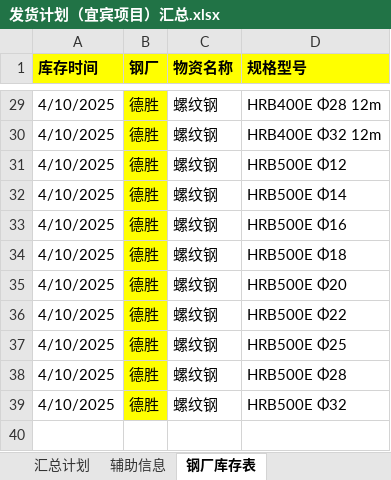
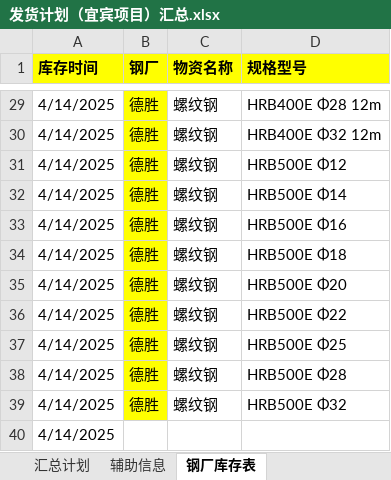
Before and after one commit to monizhou/shipment-app, an Excel workbook: 发货计划（宜宾项目）汇总.xlsx, sheet 钢厂库存表, drawn as a sheet; only a part is shown, gaps mark what is left out; values as stored, in another font and other column widths than the file's, no borders; conditional formats not drawn; the diff covers the shown part only; the diff names each change by its address in the sheet, - before the commit and + after, or states it on an @@ line.

```diff
--- a/发货计划（宜宾项目）汇总.xlsx (sheet 钢厂库存表)
+++ b/发货计划（宜宾项目）汇总.xlsx (sheet 钢厂库存表)
-A29:A39 (库存时间): 4/10/2025
+A29:A39 (库存时间): 4/14/2025
+row 40: 4/14/2025
```
Also changed, not shown: 3 added rows, 3 removed rows and 31 edited cells elsewhere in this sheet, sheet 汇总计划, sheet 辅助信息, formulas that keep their value, hidden cells.
